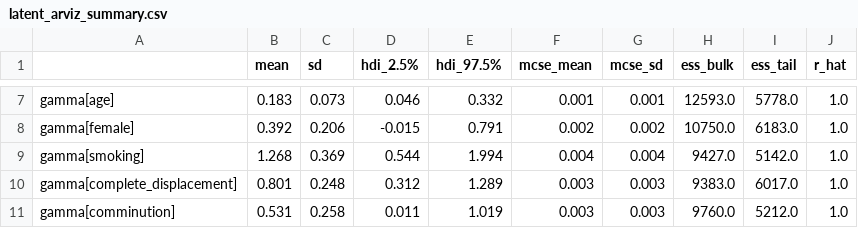
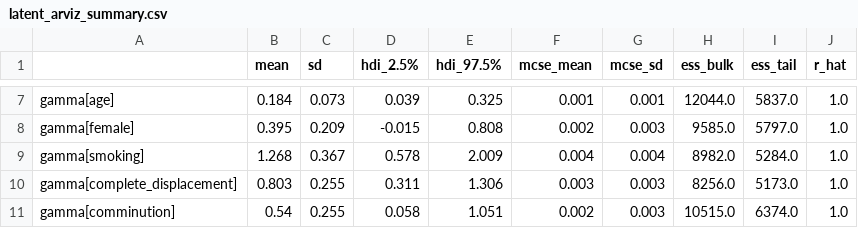
Before and after one commit to christiaanjs/adhoc-data-projects, a CSV file: clavicle-fracture-analysis/outputs/latent_arviz_summary.csv, drawn as a sheet; only a part is shown, gaps mark what is left out; the diff covers the shown part only; the diff names each change by its address in the sheet, - before the commit and + after, or states it on an @@ line.

```diff
--- a/clavicle-fracture-analysis/outputs/latent_arviz_summary.csv
+++ b/clavicle-fracture-analysis/outputs/latent_arviz_summary.csv
-B7 (mean): 0.183
+B7 (mean): 0.184
-D7 (hdi_2.5%): 0.046
+D7 (hdi_2.5%): 0.039
-E7 (hdi_97.5%): 0.332
+E7 (hdi_97.5%): 0.325
-H7 (ess_bulk): 12593.0
+H7 (ess_bulk): 12044.0
-I7 (ess_tail): 5778.0
+I7 (ess_tail): 5837.0
-B8 (mean): 0.392
+B8 (mean): 0.395
-C8 (sd): 0.206
+C8 (sd): 0.209
-E8 (hdi_97.5%): 0.791
+E8 (hdi_97.5%): 0.808
-G8 (mcse_sd): 0.002
+G8 (mcse_sd): 0.003
-H8 (ess_bulk): 10750.0
+H8 (ess_bulk): 9585.0
-I8 (ess_tail): 6183.0
+I8 (ess_tail): 5797.0
-C9 (sd): 0.369
+C9 (sd): 0.367
-D9 (hdi_2.5%): 0.544
+D9 (hdi_2.5%): 0.578
-E9 (hdi_97.5%): 1.994
+E9 (hdi_97.5%): 2.009
-H9 (ess_bulk): 9427.0
+H9 (ess_bulk): 8982.0
-I9 (ess_tail): 5142.0
+I9 (ess_tail): 5284.0
-B10 (mean): 0.801
+B10 (mean): 0.803
-C10 (sd): 0.248
+C10 (sd): 0.255
-D10 (hdi_2.5%): 0.312
+D10 (hdi_2.5%): 0.311
-E10 (hdi_97.5%): 1.289
+E10 (hdi_97.5%): 1.306
-H10 (ess_bulk): 9383.0
+H10 (ess_bulk): 8256.0
-I10 (ess_tail): 6017.0
+I10 (ess_tail): 5173.0
-B11 (mean): 0.531
+B11 (mean): 0.54
-C11 (sd): 0.258
+C11 (sd): 0.255
-D11 (hdi_2.5%): 0.011
+D11 (hdi_2.5%): 0.058
-E11 (hdi_97.5%): 1.019
+E11 (hdi_97.5%): 1.051
-F11 (mcse_mean): 0.003
+F11 (mcse_mean): 0.002
-H11 (ess_bulk): 9760.0
+H11 (ess_bulk): 10515.0
-I11 (ess_tail): 5212.0
+I11 (ess_tail): 6374.0
```
Also changed, not shown: 65 edited cells elsewhere in this file, clavicle-fracture-analysis/outputs/latent_prevalences.csv, clavicle-fracture-analysis/outputs/latent_summary.csv, 5 other files.
